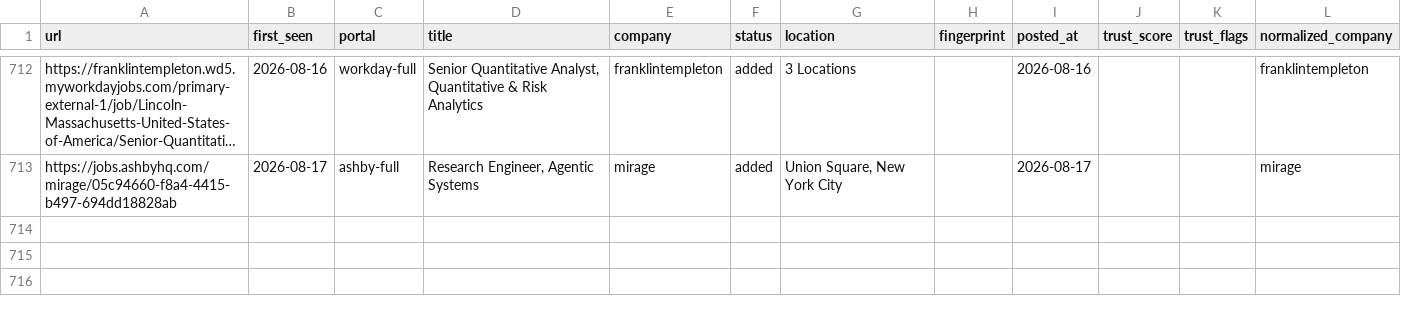
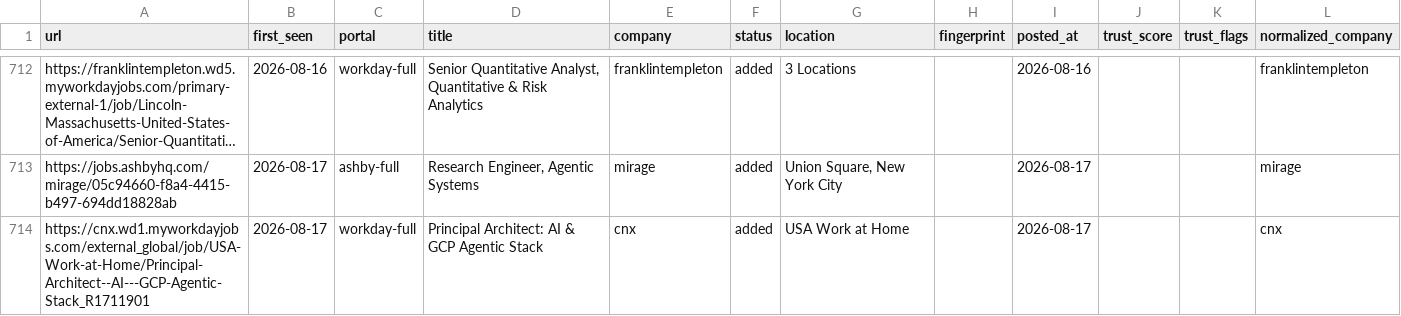
Before and after one commit to jayitsaha/career-ops-watch, a TSV file: state/scan-history.tsv, drawn as a sheet; only a part is shown, gaps mark what is left out; long unchanged cells end in …; the diff names each change by its address in the sheet, - before the commit and + after, or states it on an @@ line.

```diff
--- a/state/scan-history.tsv
+++ b/state/scan-history.tsv
+row 714: https://cnx.wd1.myworkdayjobs.com/external_global/job/USA-Work-at-Home/Principal-Architect--AI---GCP-Agentic-Stack_R1711901 | 2026-08-17 | workday-full | Principal Architect: AI & GCP Agentic Stack | cnx | added | USA Work at Home |  | 2026-08-17 |  |  | cnx
```
